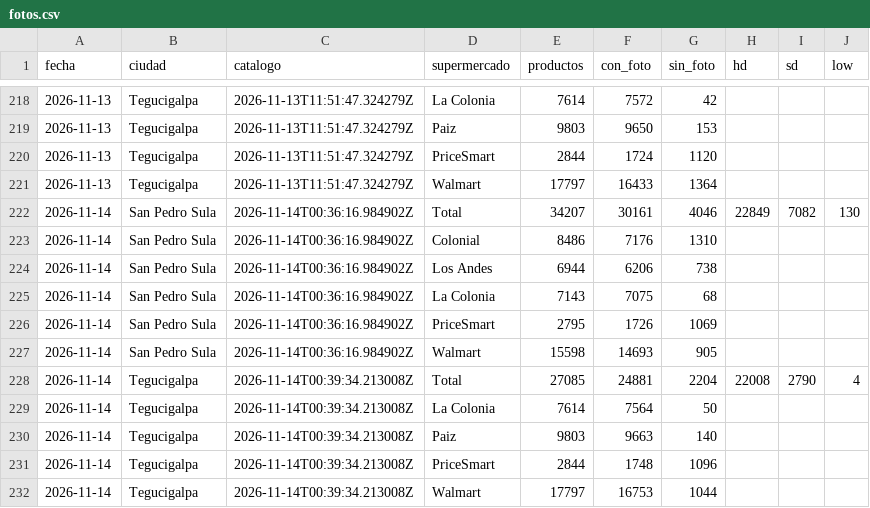
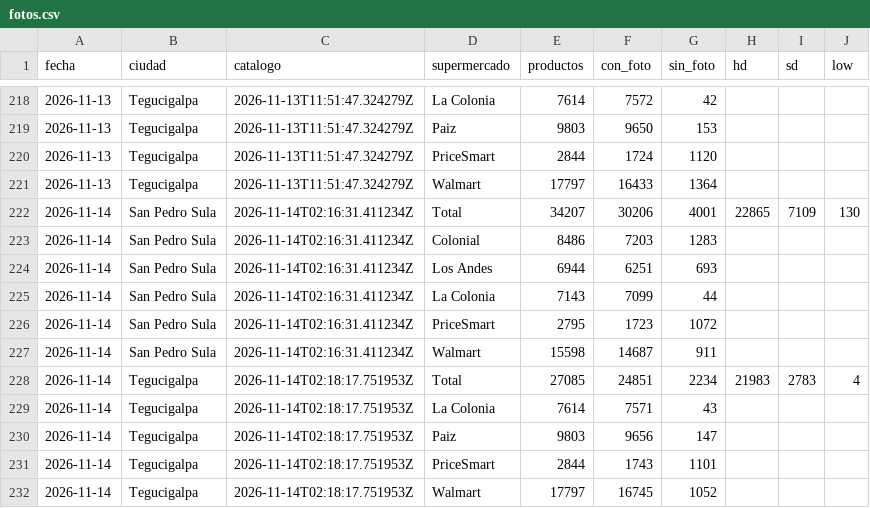
Before and after one commit to jchernandez-portfolio/precios-supermercados-sps, a CSV file: fotos.csv, drawn as a sheet; only a part is shown, gaps mark what is left out.

```diff
--- a/fotos.csv
+++ b/fotos.csv
@@ -221,12 +221,12 @@ fecha,ciudad,catalogo,supermercado,productos,con_foto,sin_foto,hd,sd,low
 2026-11-13,Tegucigalpa,2026-11-13T11:51:47.324279Z,Walmart,17797,16433,1364,,,
-2026-11-14,San Pedro Sula,2026-11-14T00:36:16.984902Z,Total,34207,30161,4046,22849,7082,130
-2026-11-14,San Pedro Sula,2026-11-14T00:36:16.984902Z,Colonial,8486,7176,1310,,,
-2026-11-14,San Pedro Sula,2026-11-14T00:36:16.984902Z,Los Andes,6944,6206,738,,,
-2026-11-14,San Pedro Sula,2026-11-14T00:36:16.984902Z,La Colonia,7143,7075,68,,,
-2026-11-14,San Pedro Sula,2026-11-14T00:36:16.984902Z,PriceSmart,2795,1726,1069,,,
-2026-11-14,San Pedro Sula,2026-11-14T00:36:16.984902Z,Walmart,15598,14693,905,,,
-2026-11-14,Tegucigalpa,2026-11-14T00:39:34.213008Z,Total,27085,24881,2204,22008,2790,4
-2026-11-14,Tegucigalpa,2026-11-14T00:39:34.213008Z,La Colonia,7614,7564,50,,,
-2026-11-14,Tegucigalpa,2026-11-14T00:39:34.213008Z,Paiz,9803,9663,140,,,
-2026-11-14,Tegucigalpa,2026-11-14T00:39:34.213008Z,PriceSmart,2844,1748,1096,,,
-2026-11-14,Tegucigalpa,2026-11-14T00:39:34.213008Z,Walmart,17797,16753,1044,,,
+2026-11-14,San Pedro Sula,2026-11-14T02:16:31.411234Z,Total,34207,30206,4001,22865,7109,130
+2026-11-14,San Pedro Sula,2026-11-14T02:16:31.411234Z,Colonial,8486,7203,1283,,,
+2026-11-14,San Pedro Sula,2026-11-14T02:16:31.411234Z,Los Andes,6944,6251,693,,,
+2026-11-14,San Pedro Sula,2026-11-14T02:16:31.411234Z,La Colonia,7143,7099,44,,,
+2026-11-14,San Pedro Sula,2026-11-14T02:16:31.411234Z,PriceSmart,2795,1723,1072,,,
+2026-11-14,San Pedro Sula,2026-11-14T02:16:31.411234Z,Walmart,15598,14687,911,,,
+2026-11-14,Tegucigalpa,2026-11-14T02:18:17.751953Z,Total,27085,24851,2234,21983,2783,4
+2026-11-14,Tegucigalpa,2026-11-14T02:18:17.751953Z,La Colonia,7614,7571,43,,,
+2026-11-14,Tegucigalpa,2026-11-14T02:18:17.751953Z,Paiz,9803,9656,147,,,
+2026-11-14,Tegucigalpa,2026-11-14T02:18:17.751953Z,PriceSmart,2844,1743,1101,,,
+2026-11-14,Tegucigalpa,2026-11-14T02:18:17.751953Z,Walmart,17797,16745,1052,,,
```
Also changed, not shown: frescura.csv, historial.csv, 1 other file.
